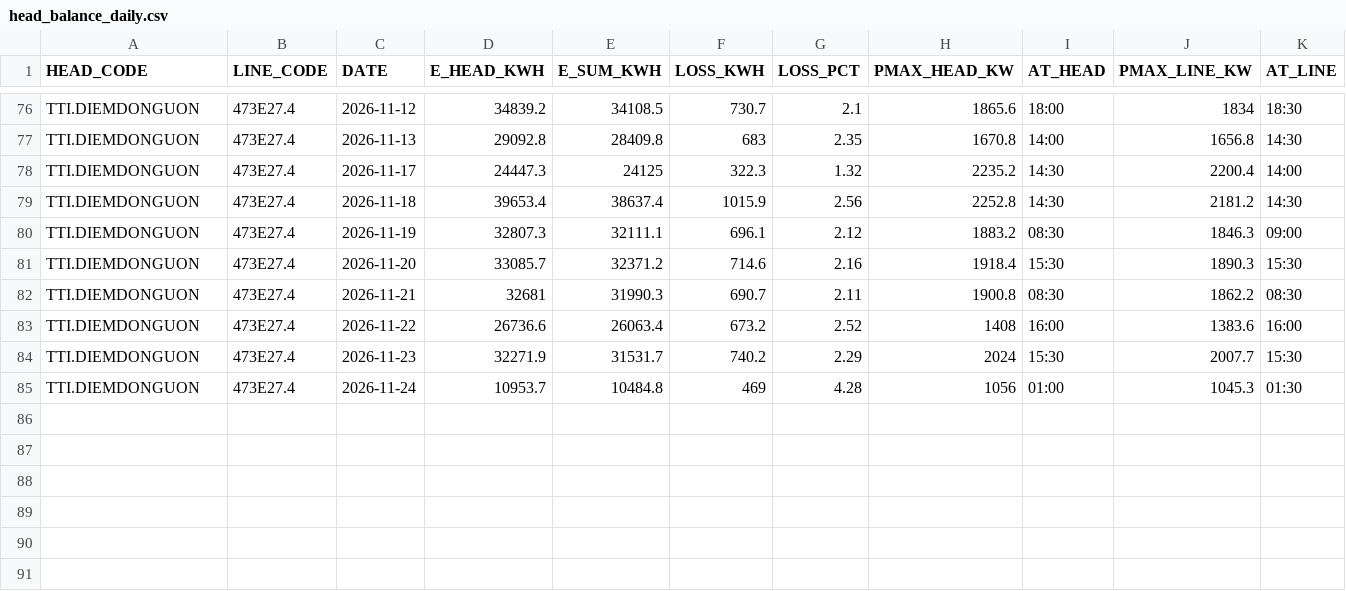
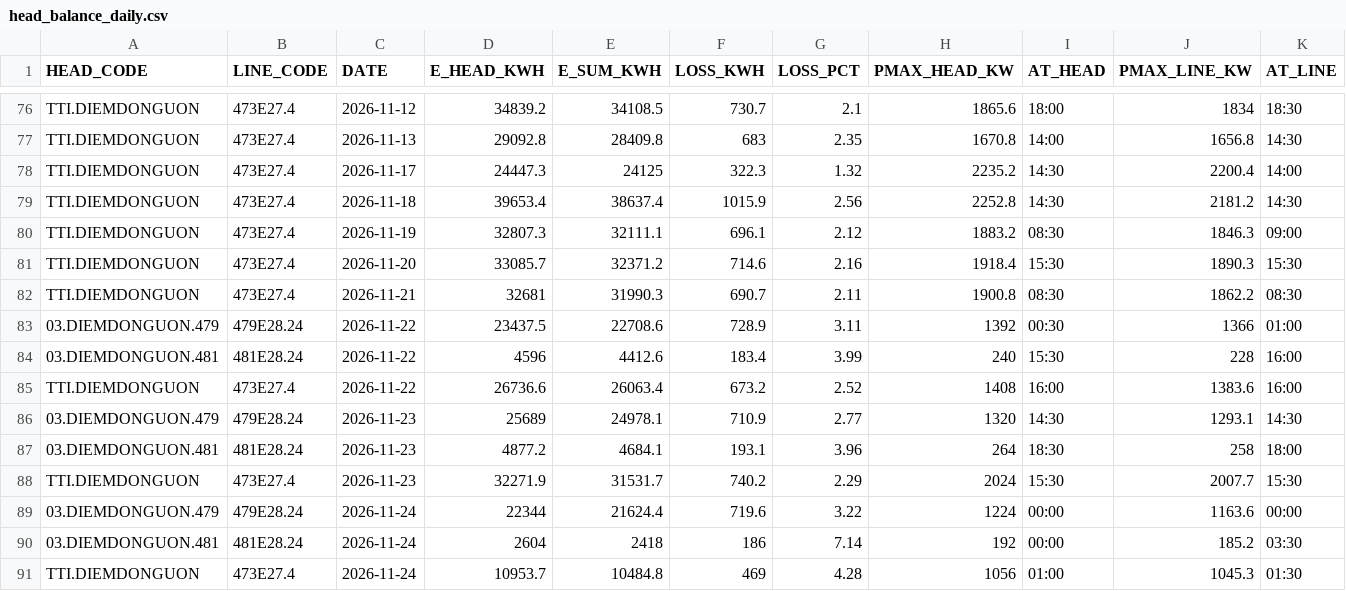
Before and after one commit to Gelex-Electric/shared-diary-pocketbase, a CSV file: public/head_balance_daily.csv, drawn as a sheet; only a part is shown, gaps mark what is left out; rows hold the shown columns only; the diff names each change by its address in the sheet, - before the commit and + after, or states it on an @@ line.

```diff
--- a/public/head_balance_daily.csv
+++ b/public/head_balance_daily.csv
+row 83: 03.DIEMDONGUON.479 | 479E28.24 | 2026-11-22 | 23437.5 | 22708.6 | 728.9 | 3.11 | 1392 | 00:30 | 1366 | 01:00
+row 84: 03.DIEMDONGUON.481 | 481E28.24 | 2026-11-22 | 4596 | 4412.6 | 183.4 | 3.99 | 240 | 15:30 | 228 | 16:00
+row 86: 03.DIEMDONGUON.479 | 479E28.24 | 2026-11-23 | 25689 | 24978.1 | 710.9 | 2.77 | 1320 | 14:30 | 1293.1 | 14:30
+row 87: 03.DIEMDONGUON.481 | 481E28.24 | 2026-11-23 | 4877.2 | 4684.1 | 193.1 | 3.96 | 264 | 18:30 | 258 | 18:00
+row 89: 03.DIEMDONGUON.479 | 479E28.24 | 2026-11-24 | 22344 | 21624.4 | 719.6 | 3.22 | 1224 | 00:00 | 1163.6 | 00:00
+row 90: 03.DIEMDONGUON.481 | 481E28.24 | 2026-11-24 | 2604 | 2418 | 186 | 7.14 | 192 | 00:00 | 185.2 | 03:30
```
Also changed, not shown: public/ChiSo_30min/2026-11-21.csv, public/ChiSo_30min/2026-11-22.csv, 2 other files.
